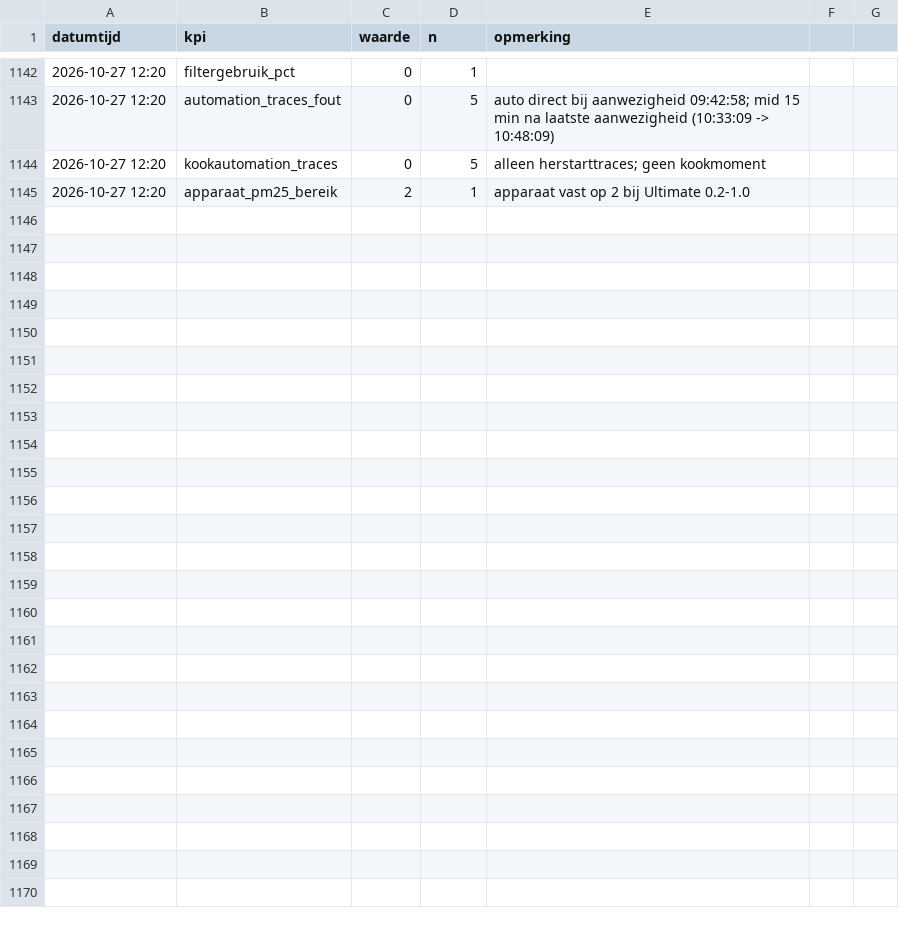
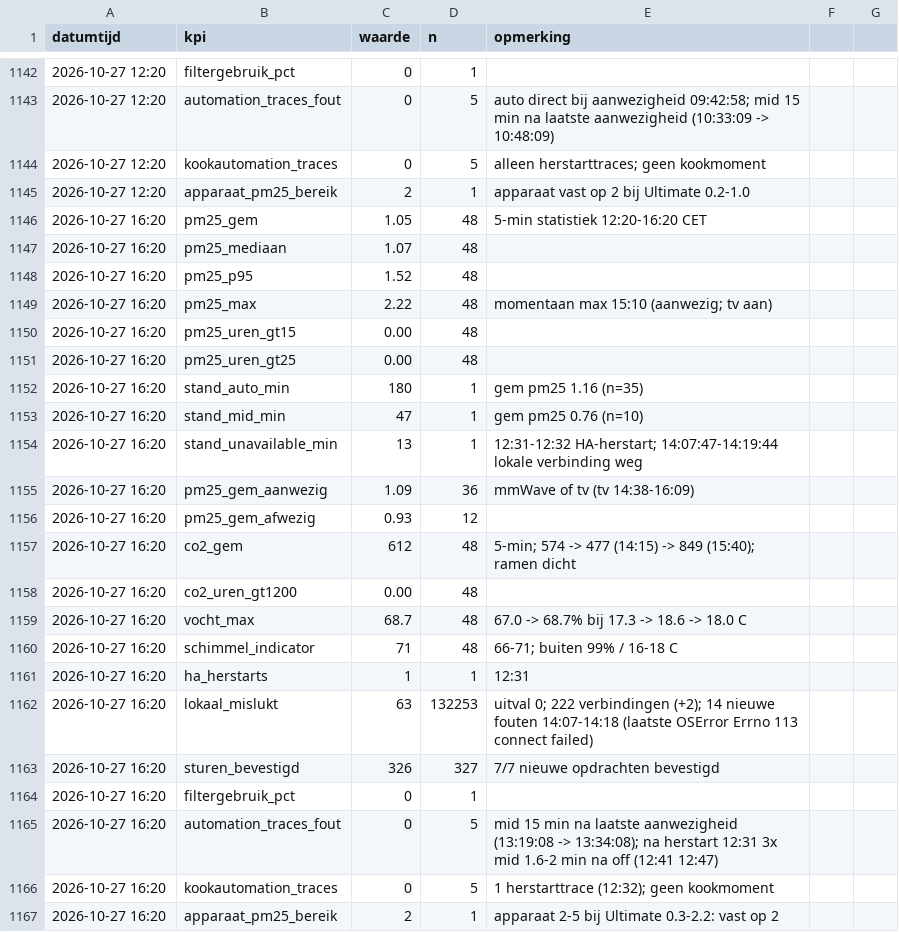
Before and after one commit to Roedie84/Energy-Management-System, a CSV file: LUCHT.csv, drawn as a sheet; only a part is shown, gaps mark what is left out; the diff names each change by its address in the sheet, - before the commit and + after, or states it on an @@ line.

```diff
--- a/LUCHT.csv
+++ b/LUCHT.csv
+row 1146: 2026-10-27 16:20 | pm25_gem | 1.05 | 48 | 5-min statistiek 12:20-16:20 CET
+row 1147: 2026-10-27 16:20 | pm25_mediaan | 1.07 | 48
+row 1148: 2026-10-27 16:20 | pm25_p95 | 1.52 | 48
+row 1149: 2026-10-27 16:20 | pm25_max | 2.22 | 48 | momentaan max 15:10 (aanwezig; tv aan)
+row 1150: 2026-10-27 16:20 | pm25_uren_gt15 | 0.00 | 48
+row 1151: 2026-10-27 16:20 | pm25_uren_gt25 | 0.00 | 48
+row 1152: 2026-10-27 16:20 | stand_auto_min | 180 | 1 | gem pm25 1.16 (n=35)
+row 1153: 2026-10-27 16:20 | stand_mid_min | 47 | 1 | gem pm25 0.76 (n=10)
+row 1154: 2026-10-27 16:20 | stand_unavailable_min | 13 | 1 | 12:31-12:32 HA-herstart; 14:07:47-14:19:44 lokale verbinding weg
+row 1155: 2026-10-27 16:20 | pm25_gem_aanwezig | 1.09 | 36 | mmWave of tv (tv 14:38-16:09)
+row 1156: 2026-10-27 16:20 | pm25_gem_afwezig | 0.93 | 12
+row 1157: 2026-10-27 16:20 | co2_gem | 612 | 48 | 5-min; 574 -> 477 (14:15) -> 849 (15:40); ramen dicht
+row 1158: 2026-10-27 16:20 | co2_uren_gt1200 | 0.00 | 48
+row 1159: 2026-10-27 16:20 | vocht_max | 68.7 | 48 | 67.0 -> 68.7% bij 17.3 -> 18.6 -> 18.0 C
+row 1160: 2026-10-27 16:20 | schimmel_indicator | 71 | 48 | 66-71; buiten 99% / 16-18 C
+row 1161: 2026-10-27 16:20 | ha_herstarts | 1 | 1 | 12:31
+row 1162: 2026-10-27 16:20 | lokaal_mislukt | 63 | 132253 | uitval 0; 222 verbindingen (+2); 14 nieuwe fouten 14:07-14:18 (laatste OSError Errno 113 connect failed)
+row 1163: 2026-10-27 16:20 | sturen_bevestigd | 326 | 327 | 7/7 nieuwe opdrachten bevestigd
+row 1164: 2026-10-27 16:20 | filtergebruik_pct | 0 | 1
+row 1165: 2026-10-27 16:20 | automation_traces_fout | 0 | 5 | mid 15 min na laatste aanwezigheid (13:19:08 -> 13:34:08); na herstart 12:31 3x mid 1.6-2 min na off (12:41 12:47)
+row 1166: 2026-10-27 16:20 | kookautomation_traces | 0 | 5 | 1 herstarttrace (12:32); geen kookmoment
+row 1167: 2026-10-27 16:20 | apparaat_pm25_bereik | 2 | 1 | apparaat 2-5 bij Ultimate 0.3-2.2: vast op 2
```
Also changed, not shown: 1 other file.
